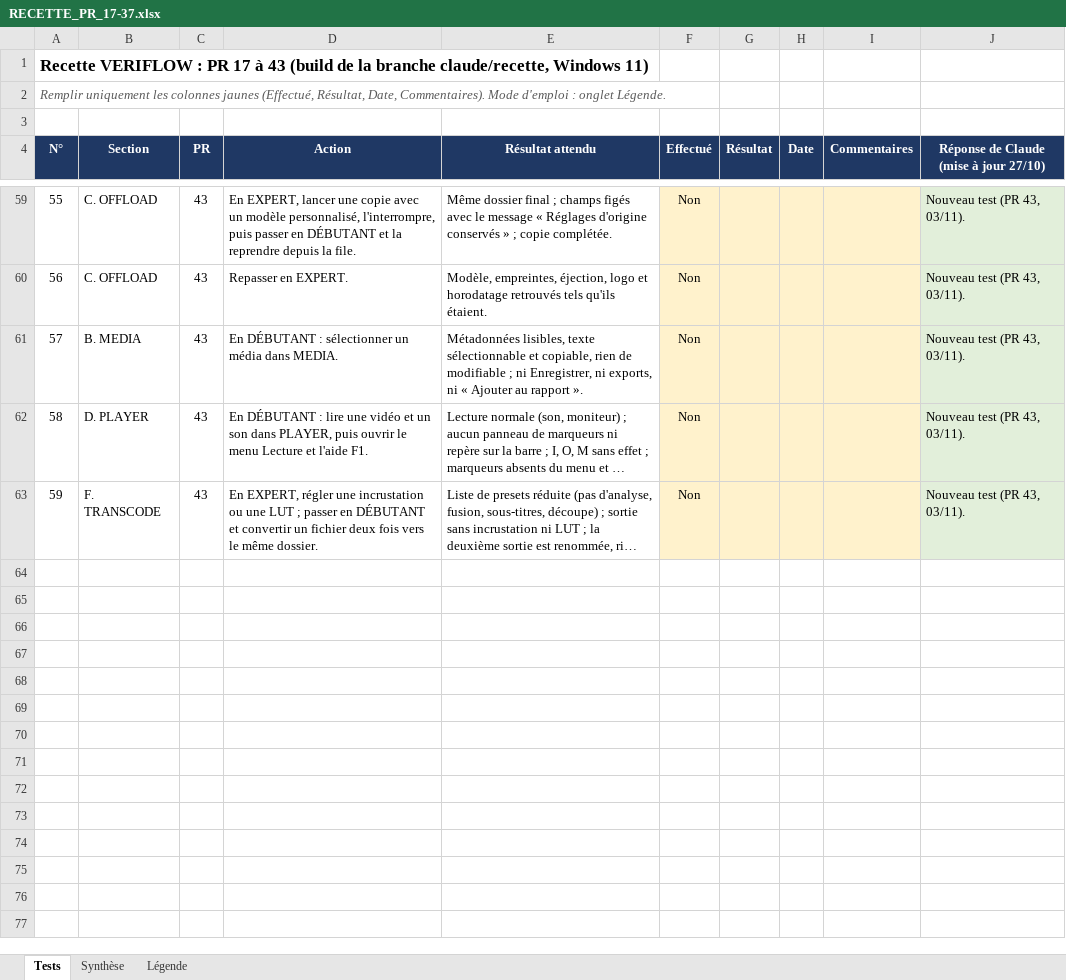
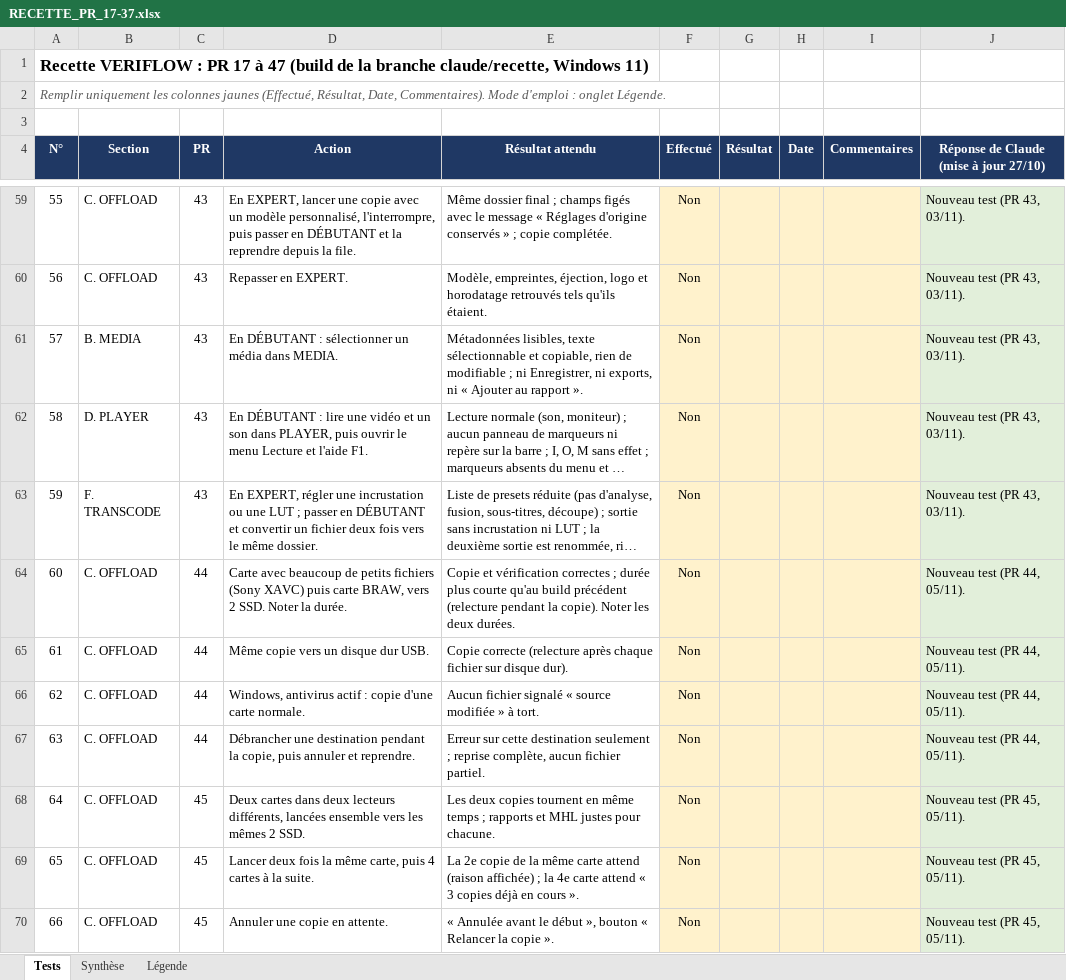
Before and after one commit to Herve-obe/VERIFLOW-v4, an Excel workbook: docs/recette/RECETTE_PR_17-37.xlsx, sheet Tests, drawn as a sheet; only a part is shown, gaps mark what is left out; long unchanged cells end in …; values as stored, in another font and other column widths than the file's, no borders; conditional formats not drawn; the diff covers the shown part only; the diff names each change by its address in the sheet, - before the commit and + after, or states it on an @@ line.

```diff
--- a/docs/recette/RECETTE_PR_17-37.xlsx (sheet Tests)
+++ b/docs/recette/RECETTE_PR_17-37.xlsx (sheet Tests)
-A1 (N°): …17 à 43 (build de…
+A1 (N°): …17 à 47 (build de…
+row 64: 60 | C. OFFLOAD | 44 | Carte avec beaucoup de petits fichiers (Sony XAVC) puis carte BRAW, vers 2 SSD. Noter la durée. | Copie et vérification correctes ; durée plus courte qu'au build précédent (relecture pendant la copie). Noter les deux durées. | Non |  |  |  | Nouveau test (PR 44, 05/11).
+row 65: 61 | C. OFFLOAD | 44 | Même copie vers un disque dur USB. | Copie correcte (relecture après chaque fichier sur disque dur). | Non |  |  |  | Nouveau test (PR 44, 05/11).
+row 66: 62 | C. OFFLOAD | 44 | Windows, antivirus actif : copie d'une carte normale. | Aucun fichier signalé « source modifiée » à tort. | Non |  |  |  | Nouveau test (PR 44, 05/11).
+row 67: 63 | C. OFFLOAD | 44 | Débrancher une destination pendant la copie, puis annuler et reprendre. | Erreur sur cette destination seulement ; reprise complète, aucun fichier partiel. | Non |  |  |  | Nouveau test (PR 44, 05/11).
+row 68: 64 | C. OFFLOAD | 45 | Deux cartes dans deux lecteurs différents, lancées ensemble vers les mêmes 2 SSD. | Les deux copies tournent en même temps ; rapports et MHL justes pour chacune. | Non |  |  |  | Nouveau test (PR 45, 05/11).
+row 69: 65 | C. OFFLOAD | 45 | Lancer deux fois la même carte, puis 4 cartes à la suite. | La 2e copie de la même carte attend (raison affichée) ; la 4e carte attend « 3 copies déjà en cours ». | Non |  |  |  | Nouveau test (PR 45, 05/11).
+row 70: 66 | C. OFFLOAD | 45 | Annuler une copie en attente. | « Annulée avant le début », bouton « Relancer la copie ». | Non |  |  |  | Nouveau test (PR 45, 05/11).
```
Also changed, not shown: 7 added rows and 1 edited cell elsewhere in this sheet, sheet Synthèse, sheet Légende.
